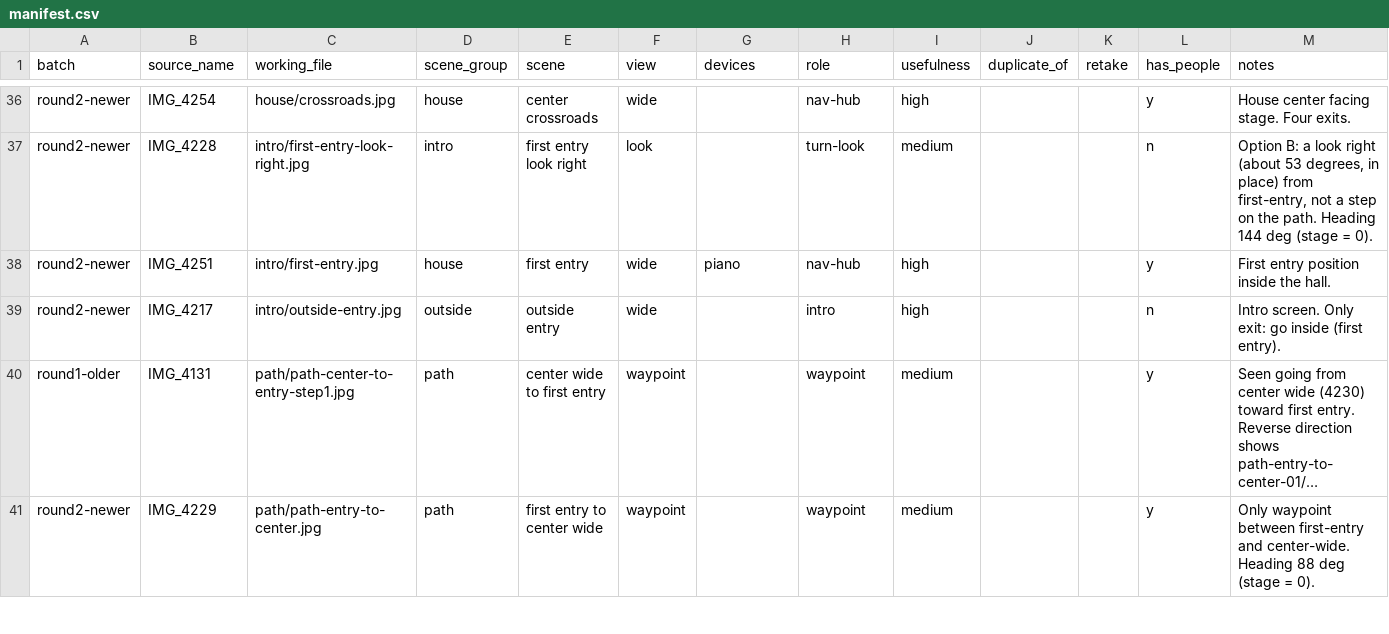
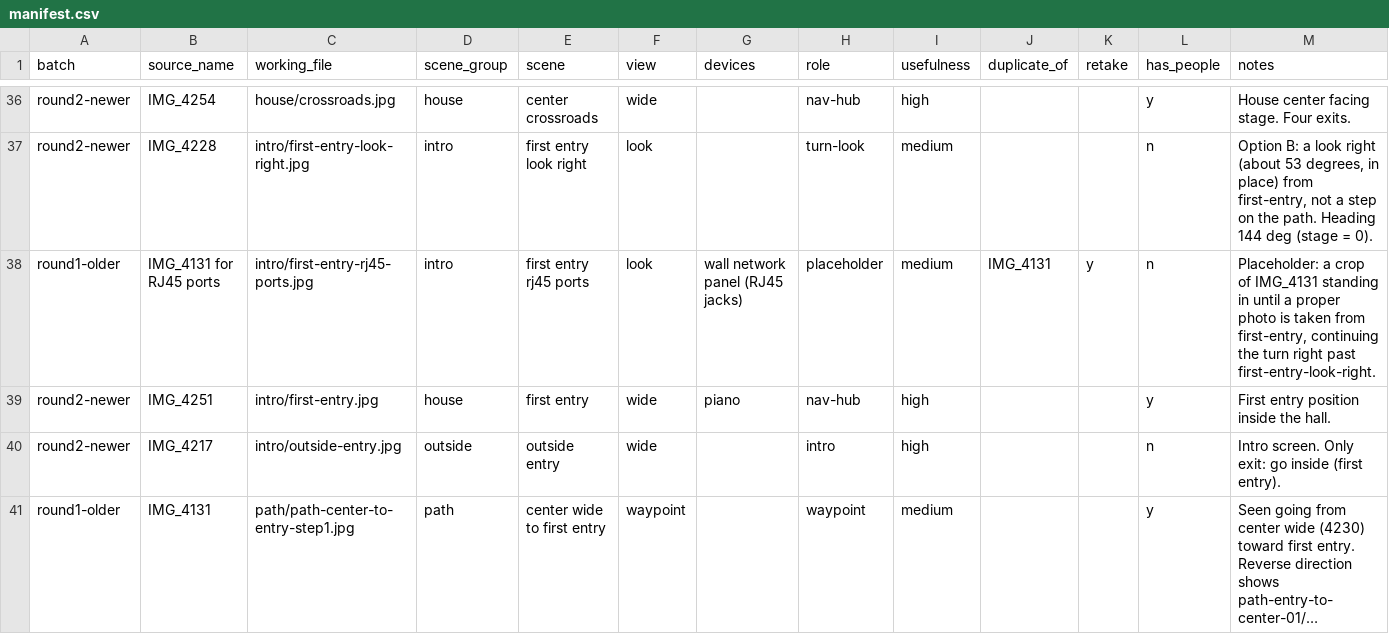
Before and after one commit to adamborecki/salmon, a CSV file: manifest.csv, drawn as a sheet; only a part is shown, gaps mark what is left out; the shorter side is filled out with more unchanged rows; long unchanged cells end in …; the diff names each change by its address in the sheet, - before the commit and + after, or states it on an @@ line.

```diff
--- a/manifest.csv
+++ b/manifest.csv
+row 38: round1-older | IMG_4131 for RJ45 ports | intro/first-entry-rj45-ports.jpg | intro | first entry rj45 ports | look | wall network panel (RJ45 jacks) | placeholder | medium | IMG_4131 | y | n | Placeholder: a crop of IMG_4131 standing in until a proper photo is taken from first-entry, continuing the turn right past first-entry-look-right.
```
Also changed, not shown: 3 other files.
